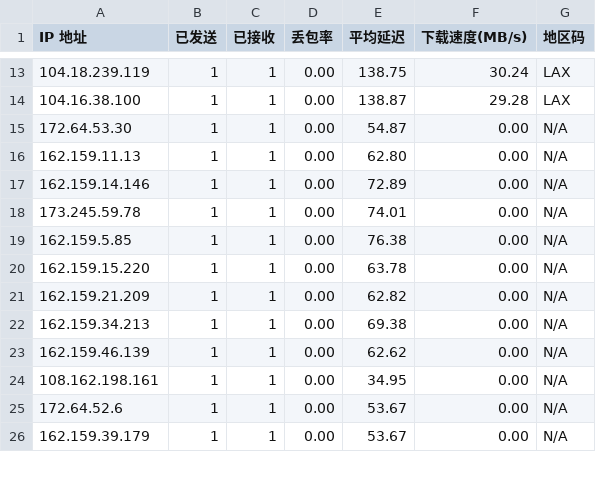
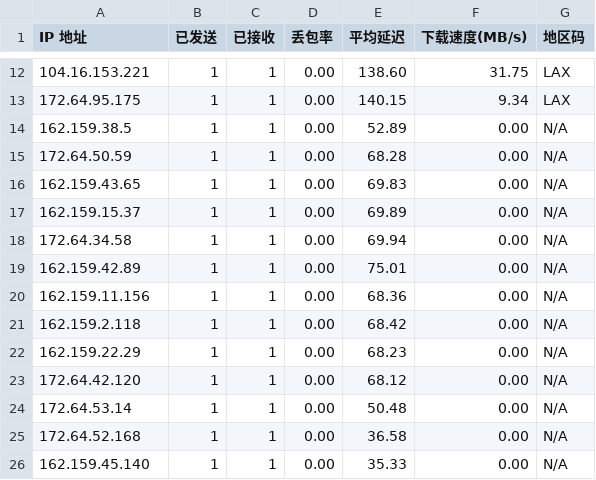
Before and after one commit to ahang39/router, a CSV file: latest.csv, drawn as a sheet; only a part is shown, gaps mark what is left out; the diff covers the shown part only.

```diff
--- a/latest.csv
+++ b/latest.csv
@@ -13,14 +12,15 @@ IP 地址,已发送,已接收,丢包率,平均延迟,下载速度(MB/s),地区
-104.18.239.119,1,1,0.00,138.75,30.24,LAX
-104.16.38.100,1,1,0.00,138.87,29.28,LAX
-172.64.53.30,1,1,0.00,54.87,0.00,N/A
-162.159.11.13,1,1,0.00,62.80,0.00,N/A
-162.159.14.146,1,1,0.00,72.89,0.00,N/A
-173.245.59.78,1,1,0.00,74.01,0.00,N/A
-162.159.5.85,1,1,0.00,76.38,0.00,N/A
-162.159.15.220,1,1,0.00,63.78,0.00,N/A
-162.159.21.209,1,1,0.00,62.82,0.00,N/A
-162.159.34.213,1,1,0.00,69.38,0.00,N/A
-162.159.46.139,1,1,0.00,62.62,0.00,N/A
-108.162.198.161,1,1,0.00,34.95,0.00,N/A
-172.64.52.6,1,1,0.00,53.67,0.00,N/A
-162.159.39.179,1,1,0.00,53.67,0.00,N/A
+104.16.153.221,1,1,0.00,138.60,31.75,LAX
+172.64.95.175,1,1,0.00,140.15,9.34,LAX
+162.159.38.5,1,1,0.00,52.89,0.00,N/A
+172.64.50.59,1,1,0.00,68.28,0.00,N/A
+162.159.43.65,1,1,0.00,69.83,0.00,N/A
+162.159.15.37,1,1,0.00,69.89,0.00,N/A
+172.64.34.58,1,1,0.00,69.94,0.00,N/A
+162.159.42.89,1,1,0.00,75.01,0.00,N/A
+162.159.11.156,1,1,0.00,68.36,0.00,N/A
+162.159.2.118,1,1,0.00,68.42,0.00,N/A
+162.159.22.29,1,1,0.00,68.23,0.00,N/A
+172.64.42.120,1,1,0.00,68.12,0.00,N/A
+172.64.53.14,1,1,0.00,50.48,0.00,N/A
+172.64.52.168,1,1,0.00,36.58,0.00,N/A
+162.159.45.140,1,1,0.00,35.33,0.00,N/A
```
Also changed, not shown: 1 added row, 2 removed rows and 33 edited cells elsewhere in this file, 1 other file.
